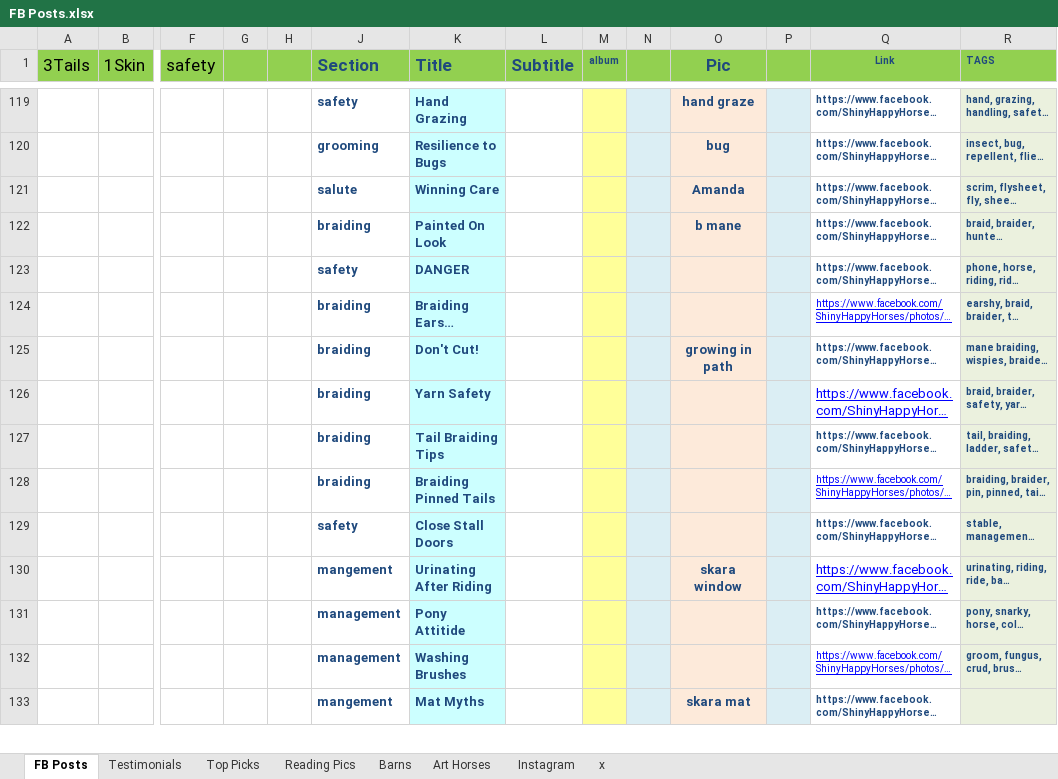
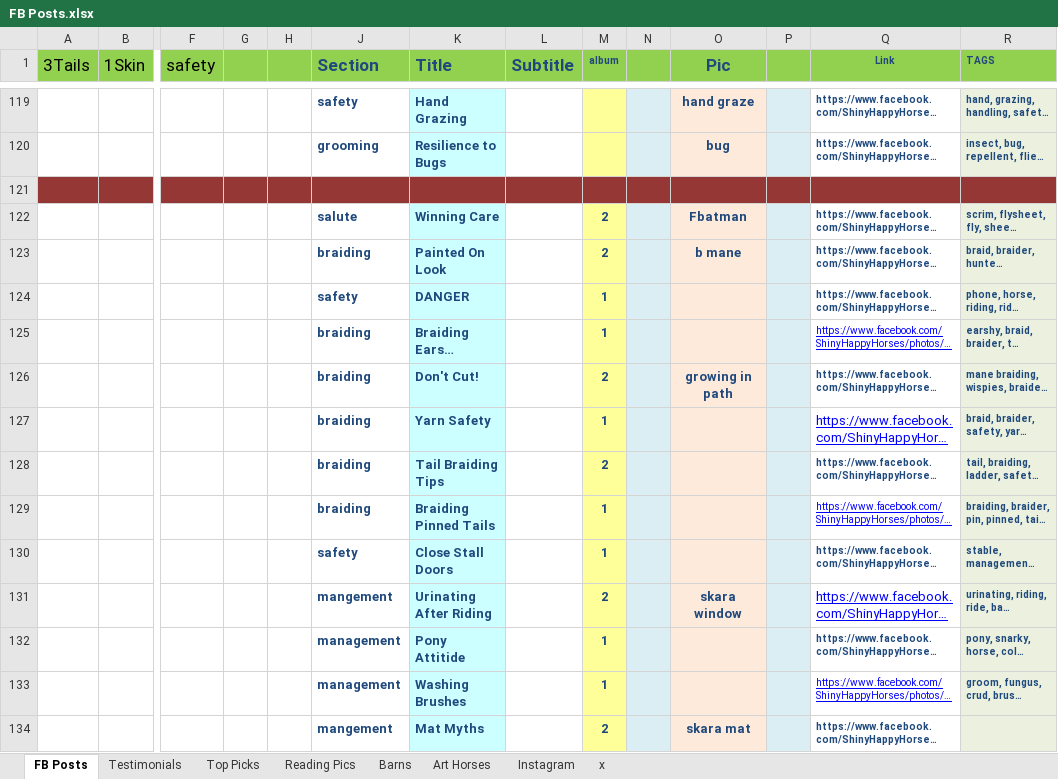
Before and after one commit to aabmass/luckybraids, an Excel workbook: FB Posts.xlsx, sheet FB Posts, drawn as a sheet; only a part is shown, gaps mark what is left out; long unchanged cells end in …; values as stored, in another font and other column widths than the file's, no borders; addresses are those after the commit; rows hold the shown columns only; the diff covers the shown part only; the diff names each change by its address in the sheet, - before the commit and + after, or states it on an @@ line.

```diff
--- a/FB Posts.xlsx (sheet FB Posts)
+++ b/FB Posts.xlsx (sheet FB Posts)
+row 121: (empty)
-M122:M123 (album): (empty)
+M122:M123 (album): 2
-O122 (Pic): Amanda
+O122 (Pic): Fbatman
-M124:M125 (album): (empty)
+M124:M125 (album): 1
-M126 (album): (empty)
+M126 (album): 2
-M127 (album): (empty)
+M127 (album): 1
-M128 (album): (empty)
+M128 (album): 2
-M129:M130 (album): (empty)
+M129:M130 (album): 1
-M131 (album): (empty)
+M131 (album): 2
-M132:M133 (album): (empty)
+M132:M133 (album): 1
-M134 (album): (empty)
+M134 (album): 2
```
Also changed, not shown: 47 edited cells elsewhere in this sheet, 11 other files.
